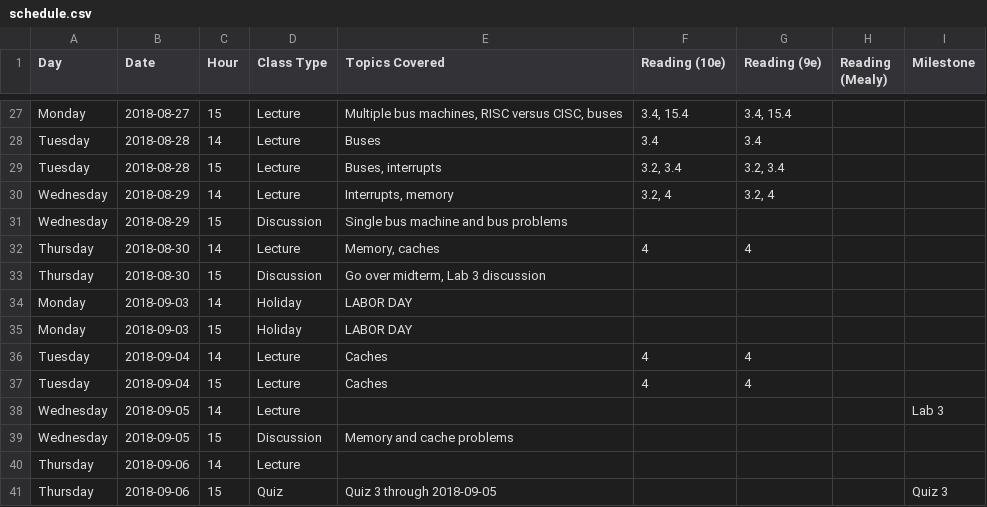
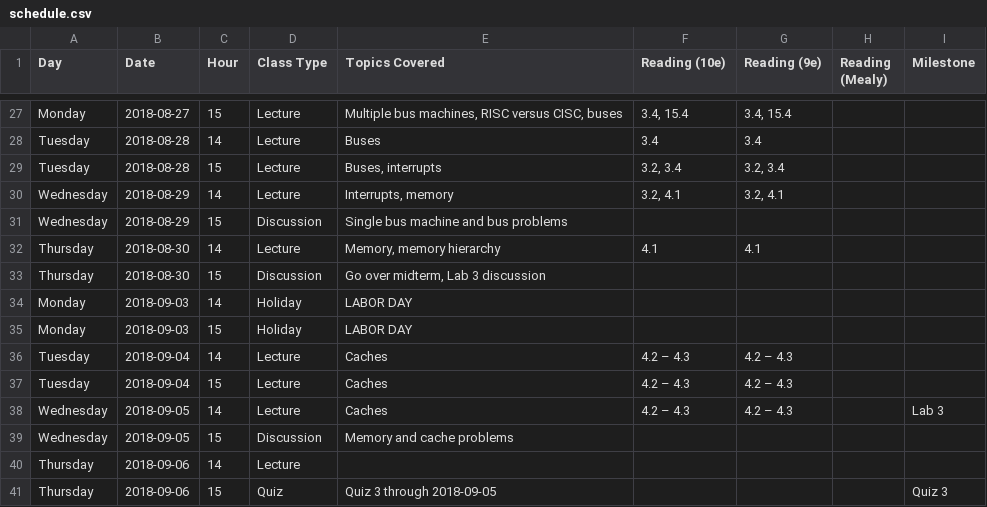
Before and after one commit to jlperona-teaching/ecs154a-ssii18, a CSV file: syllabus/schedule.csv, drawn as a sheet; only a part is shown, gaps mark what is left out.

Commit message:
Add notes 15, outline 16. Update schedule.

```diff
--- a/syllabus/schedule.csv
+++ b/syllabus/schedule.csv
@@ -29,5 +29,5 @@ Tuesday,2018-08-28,14,Lecture,Buses,3.4,3.4,,
 Tuesday,2018-08-28,15,Lecture,"Buses, interrupts","3.2, 3.4","3.2, 3.4",,
-Wednesday,2018-08-29,14,Lecture,"Interrupts, memory","3.2, 4","3.2, 4",,
+Wednesday,2018-08-29,14,Lecture,"Interrupts, memory","3.2, 4.1","3.2, 4.1",,
 Wednesday,2018-08-29,15,Discussion,Single bus machine and bus problems,,,,
-Thursday,2018-08-30,14,Lecture,"Memory, caches",4,4,,
+Thursday,2018-08-30,14,Lecture,"Memory, memory hierarchy",4.1,4.1,,
 Thursday,2018-08-30,15,Discussion,"Go over midterm, Lab 3 discussion",,,,
@@ -35,5 +35,5 @@ Monday,2018-09-03,14,Holiday,LABOR DAY,,,,
 Monday,2018-09-03,15,Holiday,LABOR DAY,,,,
-Tuesday,2018-09-04,14,Lecture,Caches,4,4,,
-Tuesday,2018-09-04,15,Lecture,Caches,4,4,,
-Wednesday,2018-09-05,14,Lecture,,,,,Lab 3
+Tuesday,2018-09-04,14,Lecture,Caches,4.2 – 4.3,4.2 – 4.3,,
+Tuesday,2018-09-04,15,Lecture,Caches,4.2 – 4.3,4.2 – 4.3,,
+Wednesday,2018-09-05,14,Lecture,Caches,4.2 – 4.3,4.2 – 4.3,,Lab 3
 Wednesday,2018-09-05,15,Discussion,Memory and cache problems,,,,
```
Also changed, not shown: 2 other files.
